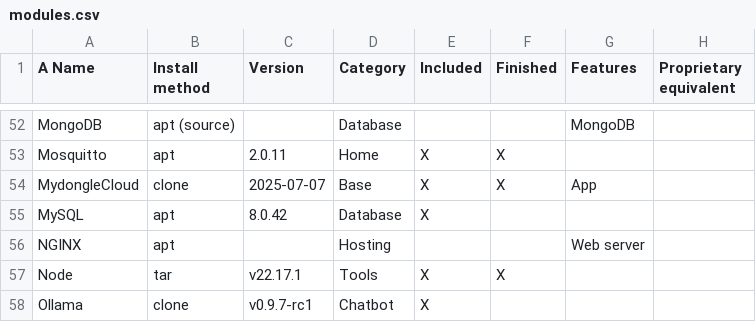
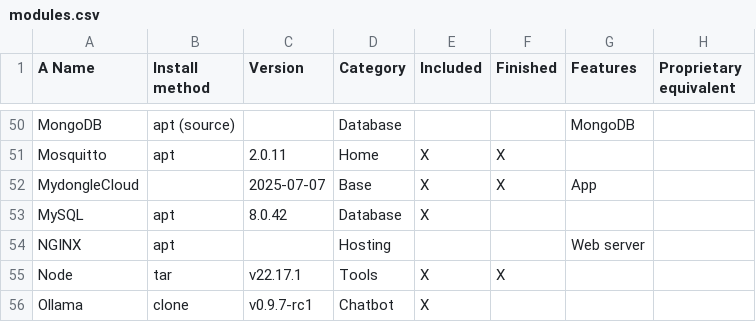
Before and after one commit to MyDongleCloud/Free, a CSV file: private/modules.csv, drawn as a sheet; only a part is shown, gaps mark what is left out; addresses are those after the commit; the diff covers the shown part only; the diff names each change by its address in the sheet, - before the commit and + after, or states it on an @@ line.

Commit message:
Refactor and improve install script and modify modules.csv accordingly

```diff
--- a/private/modules.csv
+++ b/private/modules.csv
-B52 (Install method): clone
+B52 (Install method): (empty)
```
Also changed, not shown: 1 added row, 2 removed rows and 3 edited cells elsewhere in this file, 1 other file.
